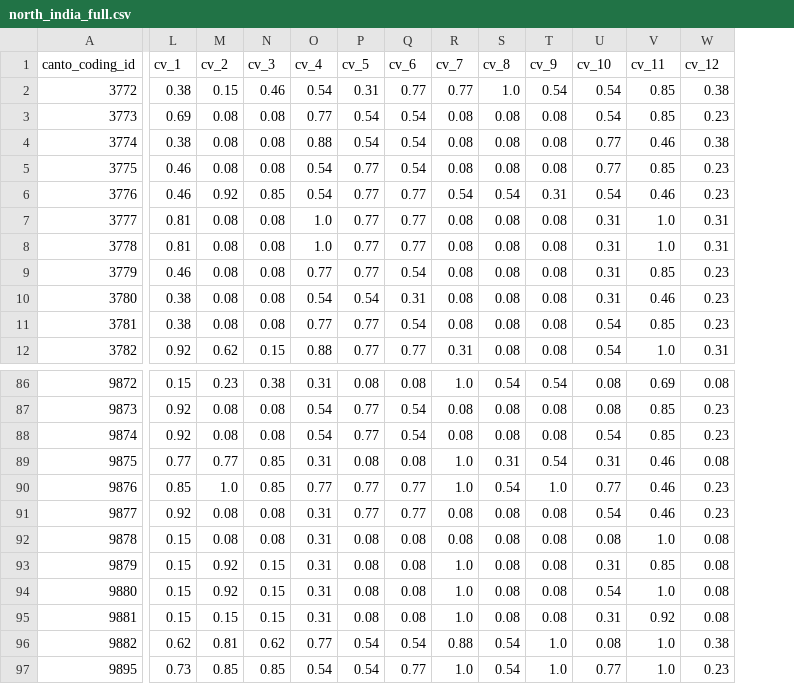
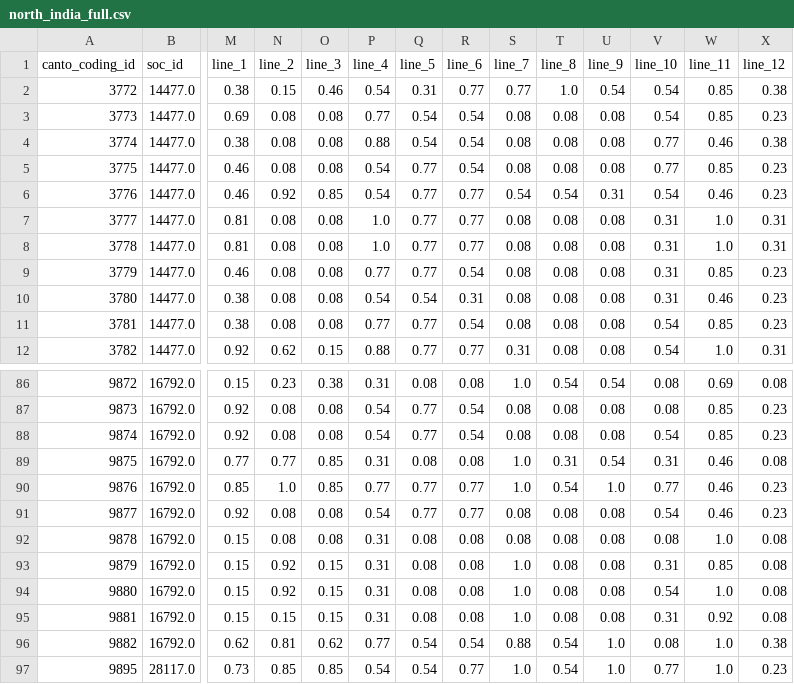
Before and after one commit to comp-music-lab/sfc-journal-2020, a CSV file: data/north_india_full.csv, drawn as a sheet; only a part is shown, gaps mark what is left out; addresses are those after the commit; the diff covers the shown part only; the diff names each change by its address in the sheet, - before the commit and + after, or states it on an @@ line.

```diff
--- a/data/north_india_full.csv
+++ b/data/north_india_full.csv
+column B (soc_id), rows 2-12: all 14477.0; rows 86-97: 16792.0 | 16792.0 | 16792.0 | 16792.0 | 16792.0 | 16792.0 | 16792.0 | 16792.0 | 16792.0 | 16792.0 | 16792.0 | 28117.0
-M1: cv_1
+M1: line_1
-N1: cv_2
+N1: line_2
-O1: cv_3
+O1: line_3
-P1: cv_4
+P1: line_4
-Q1: cv_5
+Q1: line_5
-R1: cv_6
+R1: line_6
-S1: cv_7
+S1: line_7
-T1: cv_8
+T1: line_8
-U1: cv_9
+U1: line_9
-V1: cv_10
+V1: line_10
-W1: cv_11
+W1: line_11
-X1: cv_12
+X1: line_12
-P91 (line_4): 0.31
+P91 (line_4): 0.54
```
Also changed, not shown: 25 edited cells elsewhere in this file, 11 other files.
